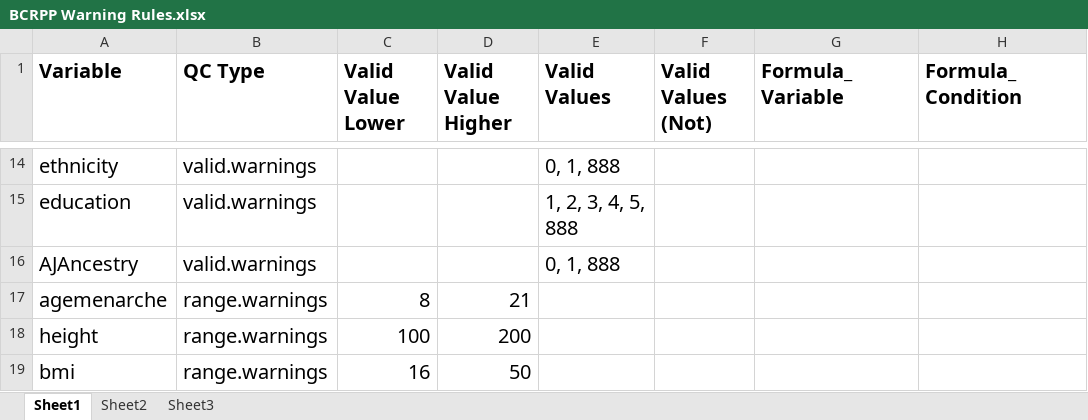
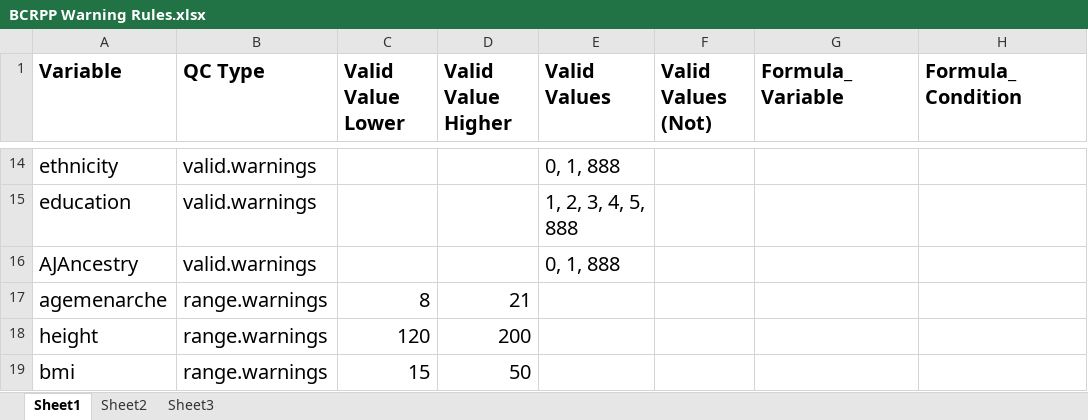
Before and after one commit to Breast-Cancer-Risk-Prediction-Project/data-management, an Excel workbook: BCRPP_QC_R_Excel_Program/BCRPP_QC_Version_1/Core QC Rules/BCRPP Warning Rules.xlsx, sheet Sheet1, drawn as a sheet; only a part is shown, gaps mark what is left out; values as stored, in another font and other column widths than the file's, no borders; the diff covers the shown part only; the diff names each change by its address in the sheet, - before the commit and + after, or states it on an @@ line.

Commit message:
Update Height and Weight lower boud
Lower bound of height changed to 120 cm and weight to 35 kg

```diff
--- a/BCRPP_QC_R_Excel_Program/BCRPP_QC_Version_1/Core QC Rules/BCRPP Warning Rules.xlsx (sheet Sheet1)
+++ b/BCRPP_QC_R_Excel_Program/BCRPP_QC_Version_1/Core QC Rules/BCRPP Warning Rules.xlsx (sheet Sheet1)
-C18 (Valid Value Lower): 100
+C18 (Valid Value Lower): 120
-C19 (Valid Value Lower): 16
+C19 (Valid Value Lower): 15
```
Also changed, not shown: 1 added row and 3 edited cells elsewhere in this sheet, BCRPP_QC_R_Excel_Program/BCRPP_QC_Version_1/Incident Cases Rules/BCRPP Incident Cases Warning Rules.xlsx, 2 other files.
